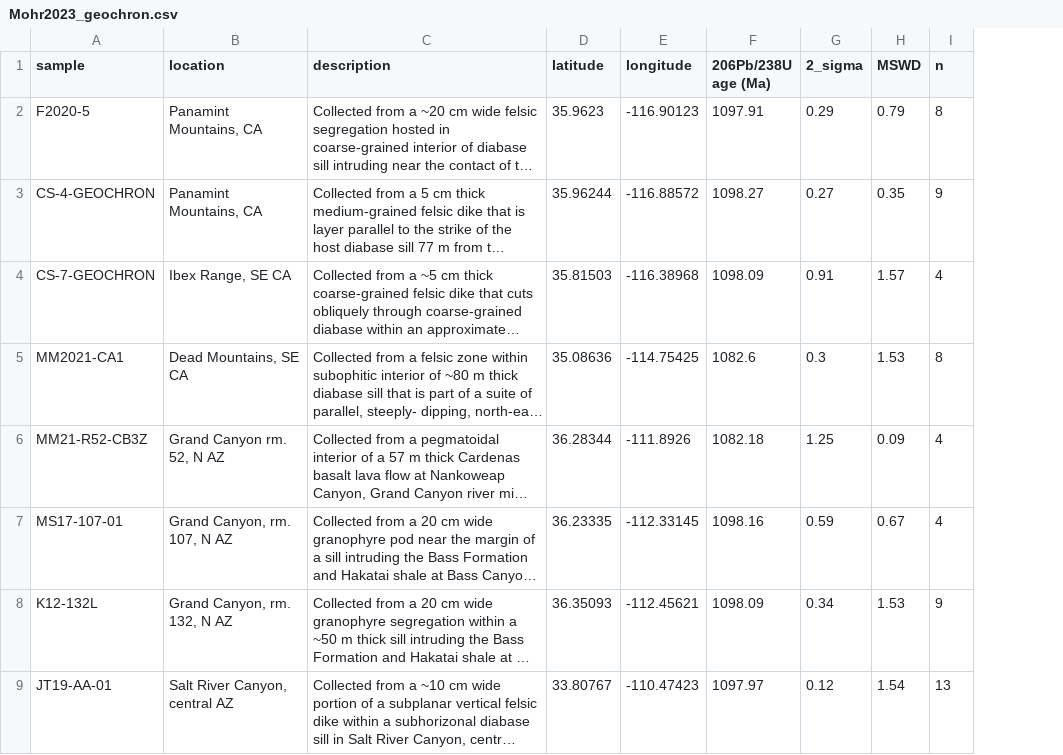
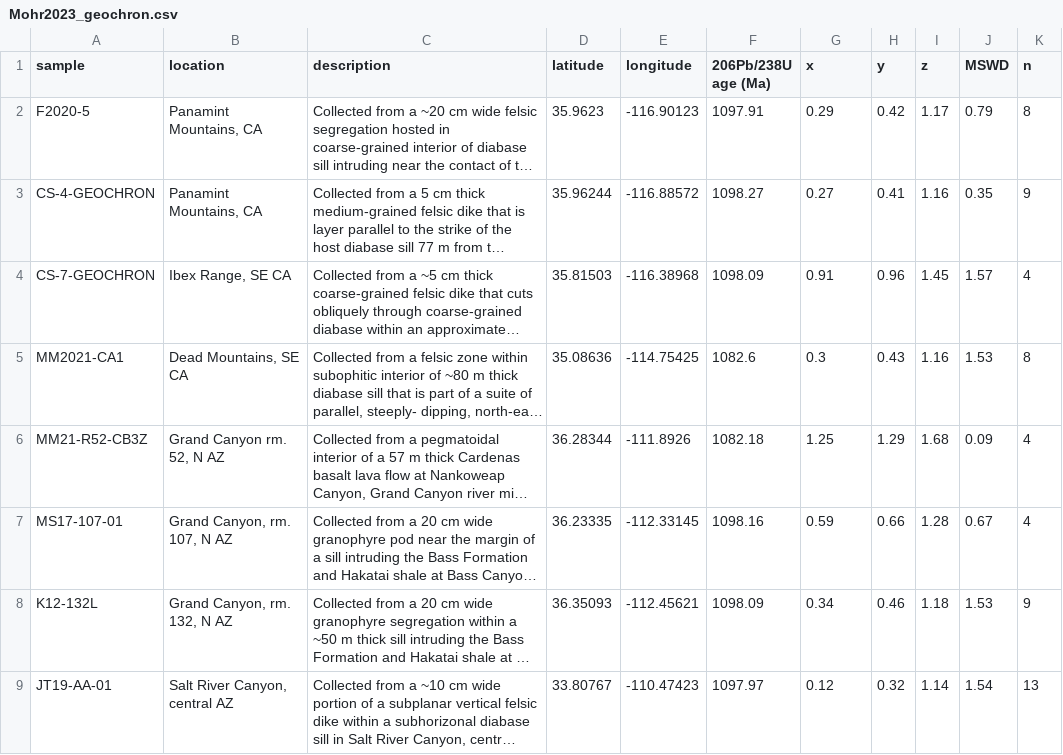
Before and after one commit to Swanson-Hysell-Group/2024_SWLLIP, a CSV file: data/geochron/Mohr2023_geochron.csv, drawn as a sheet; long unchanged cells end in …; the diff names each change by its address in the sheet, - before the commit and + after, or states it on an @@ line.

Commit message:
update geochron plot

```diff
--- a/data/geochron/Mohr2023_geochron.csv
+++ b/data/geochron/Mohr2023_geochron.csv
+column H (y), rows 2-9: 0.42 | 0.41 | 0.96 | 0.43 | 1.29 | 0.66 | 0.46 | 0.32
+column I (z), rows 2-9: 1.17 | 1.16 | 1.45 | 1.16 | 1.68 | 1.28 | 1.18 | 1.14
-G1: 2_sigma
+G1: x
```
Also changed, not shown: 2 other files.
